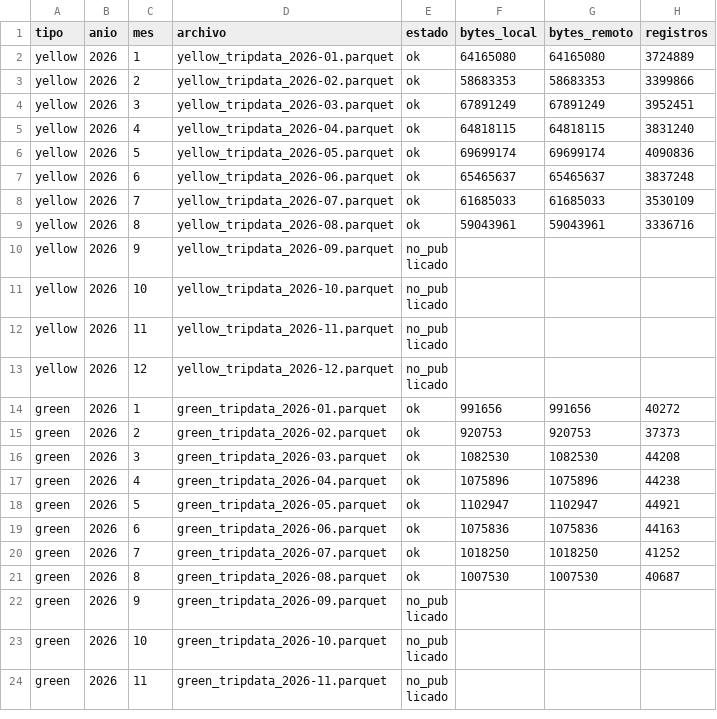
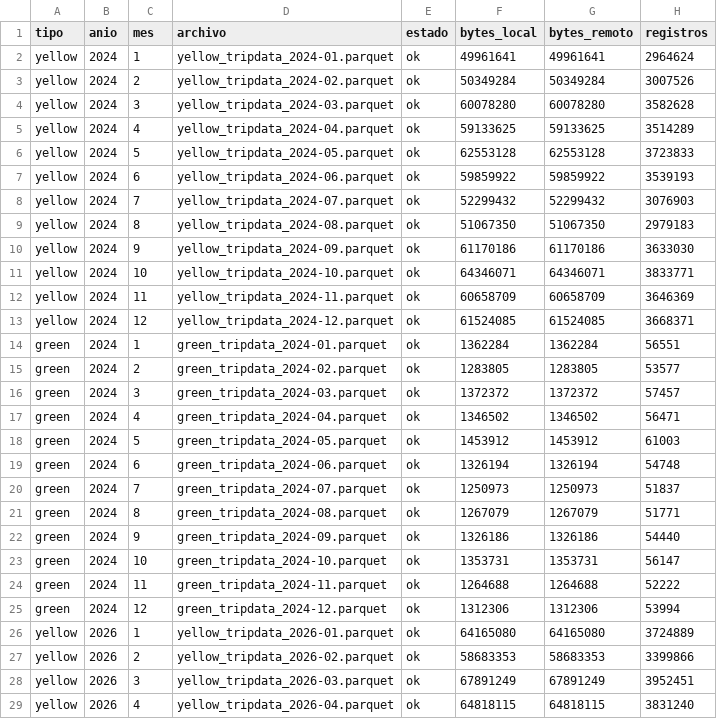
Before and after one commit to FerAHMz/lab8-ds, a CSV file: docs/manifest_descarga.csv, drawn as a sheet; only a part is shown; the shorter side is filled out with more unchanged rows.

Commit message:
feat(descarga): incorporar 2024 a los anios por defecto (ej. 5)

```diff
--- a/docs/manifest_descarga.csv
+++ b/docs/manifest_descarga.csv
@@ -1,2 +1,26 @@
 tipo,anio,mes,archivo,estado,bytes_local,bytes_remoto,registros
+yellow,2024,1,yellow_tripdata_2024-01.parquet,ok,49961641,49961641,2964624
+yellow,2024,2,yellow_tripdata_2024-02.parquet,ok,50349284,50349284,3007526
+yellow,2024,3,yellow_tripdata_2024-03.parquet,ok,60078280,60078280,3582628
+yellow,2024,4,yellow_tripdata_2024-04.parquet,ok,59133625,59133625,3514289
+yellow,2024,5,yellow_tripdata_2024-05.parquet,ok,62553128,62553128,3723833
+yellow,2024,6,yellow_tripdata_2024-06.parquet,ok,59859922,59859922,3539193
+yellow,2024,7,yellow_tripdata_2024-07.parquet,ok,52299432,52299432,3076903
+yellow,2024,8,yellow_tripdata_2024-08.parquet,ok,51067350,51067350,2979183
+yellow,2024,9,yellow_tripdata_2024-09.parquet,ok,61170186,61170186,3633030
+yellow,2024,10,yellow_tripdata_2024-10.parquet,ok,64346071,64346071,3833771
+yellow,2024,11,yellow_tripdata_2024-11.parquet,ok,60658709,60658709,3646369
+yellow,2024,12,yellow_tripdata_2024-12.parquet,ok,61524085,61524085,3668371
+green,2024,1,green_tripdata_2024-01.parquet,ok,1362284,1362284,56551
+green,2024,2,green_tripdata_2024-02.parquet,ok,1283805,1283805,53577
+green,2024,3,green_tripdata_2024-03.parquet,ok,1372372,1372372,57457
+green,2024,4,green_tripdata_2024-04.parquet,ok,1346502,1346502,56471
+green,2024,5,green_tripdata_2024-05.parquet,ok,1453912,1453912,61003
+green,2024,6,green_tripdata_2024-06.parquet,ok,1326194,1326194,54748
+green,2024,7,green_tripdata_2024-07.parquet,ok,1250973,1250973,51837
+green,2024,8,green_tripdata_2024-08.parquet,ok,1267079,1267079,51771
+green,2024,9,green_tripdata_2024-09.parquet,ok,1326186,1326186,54440
+green,2024,10,green_tripdata_2024-10.parquet,ok,1353731,1353731,56147
+green,2024,11,green_tripdata_2024-11.parquet,ok,1264688,1264688,52222
+green,2024,12,green_tripdata_2024-12.parquet,ok,1312306,1312306,53994
 yellow,2026,1,yellow_tripdata_2026-01.parquet,ok,64165080,64165080,3724889
```
Also changed, not shown: 2 other files.
